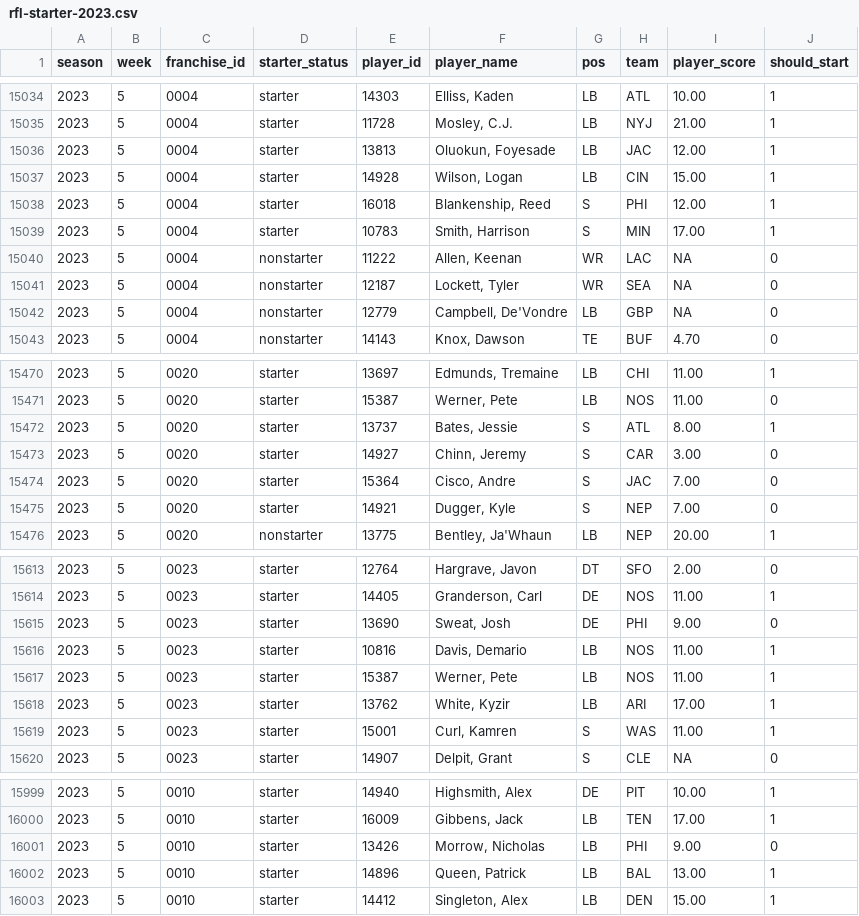
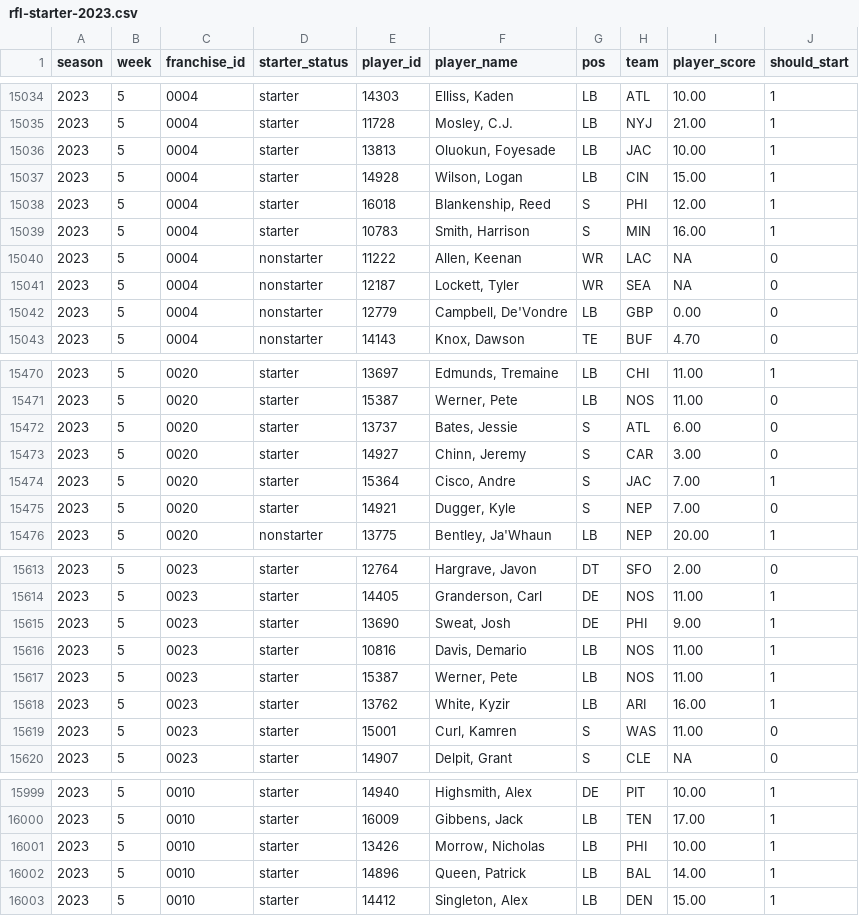
Before and after one commit to jak3sch/rfl, a CSV file: data/starter/rfl-starter-2023.csv, drawn as a sheet; only a part is shown, gaps mark what is left out; the diff covers the shown part only.

Commit message:
rfl starter data via pipepline hinzugefügt

```diff
--- a/data/starter/rfl-starter-2023.csv
+++ b/data/starter/rfl-starter-2023.csv
@@ -15035,9 +15035,9 @@ season,week,franchise_id,starter_status,player_id,player_name,pos,team,player_sc
 2023,5,0004,starter,11728,"Mosley, C.J.",LB,NYJ,21.00,1
-2023,5,0004,starter,13813,"Oluokun, Foyesade",LB,JAC,12.00,1
+2023,5,0004,starter,13813,"Oluokun, Foyesade",LB,JAC,10.00,1
 2023,5,0004,starter,14928,"Wilson, Logan",LB,CIN,15.00,1
 2023,5,0004,starter,16018,"Blankenship, Reed",S,PHI,12.00,1
-2023,5,0004,starter,10783,"Smith, Harrison",S,MIN,17.00,1
+2023,5,0004,starter,10783,"Smith, Harrison",S,MIN,16.00,1
 2023,5,0004,nonstarter,11222,"Allen, Keenan",WR,LAC,NA,0
 2023,5,0004,nonstarter,12187,"Lockett, Tyler",WR,SEA,NA,0
-2023,5,0004,nonstarter,12779,"Campbell, De'Vondre",LB,GBP,NA,0
+2023,5,0004,nonstarter,12779,"Campbell, De'Vondre",LB,GBP,0.00,0
 2023,5,0004,nonstarter,14143,"Knox, Dawson",TE,BUF,4.70,0
@@ -15471,5 +15471,5 @@ season,week,franchise_id,starter_status,player_id,player_name,pos,team,player_sc
 2023,5,0020,starter,15387,"Werner, Pete",LB,NOS,11.00,0
-2023,5,0020,starter,13737,"Bates, Jessie",S,ATL,8.00,1
+2023,5,0020,starter,13737,"Bates, Jessie",S,ATL,6.00,0
 2023,5,0020,starter,14927,"Chinn, Jeremy",S,CAR,3.00,0
-2023,5,0020,starter,15364,"Cisco, Andre",S,JAC,7.00,0
+2023,5,0020,starter,15364,"Cisco, Andre",S,JAC,7.00,1
 2023,5,0020,starter,14921,"Dugger, Kyle",S,NEP,7.00,0
@@ -15614,7 +15614,7 @@ season,week,franchise_id,starter_status,player_id,player_name,pos,team,player_sc
 2023,5,0023,starter,14405,"Granderson, Carl",DE,NOS,11.00,1
-2023,5,0023,starter,13690,"Sweat, Josh",DE,PHI,9.00,0
+2023,5,0023,starter,13690,"Sweat, Josh",DE,PHI,9.00,1
 2023,5,0023,starter,10816,"Davis, Demario",LB,NOS,11.00,1
 2023,5,0023,starter,15387,"Werner, Pete",LB,NOS,11.00,1
-2023,5,0023,starter,13762,"White, Kyzir",LB,ARI,17.00,1
-2023,5,0023,starter,15001,"Curl, Kamren",S,WAS,11.00,1
+2023,5,0023,starter,13762,"White, Kyzir",LB,ARI,16.00,1
+2023,5,0023,starter,15001,"Curl, Kamren",S,WAS,11.00,0
 2023,5,0023,starter,14907,"Delpit, Grant",S,CLE,NA,0
@@ -16000,4 +16000,4 @@ season,week,franchise_id,starter_status,player_id,player_name,pos,team,player_sc
 2023,5,0010,starter,16009,"Gibbens, Jack",LB,TEN,17.00,1
-2023,5,0010,starter,13426,"Morrow, Nicholas",LB,PHI,9.00,0
-2023,5,0010,starter,14896,"Queen, Patrick",LB,BAL,13.00,1
+2023,5,0010,starter,13426,"Morrow, Nicholas",LB,PHI,10.00,1
+2023,5,0010,starter,14896,"Queen, Patrick",LB,BAL,14.00,1
 2023,5,0010,starter,14412,"Singleton, Alex",LB,DEN,15.00,1
```
Also changed, not shown: 174 edited cells elsewhere in this file.
